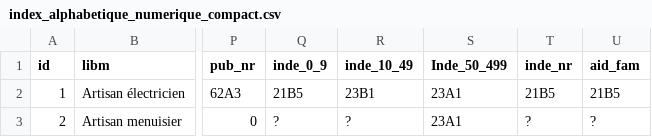
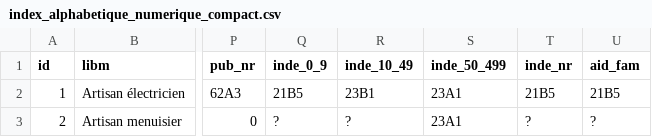
Before and after one commit to CbaOpen/PCS_Site, a CSV file: docs/index_alphabetique_numerique_compact.csv, drawn as a sheet; only a part is shown, gaps mark what is left out; the diff names each change by its address in the sheet, - before the commit and + after, or states it on an @@ line.

Commit message:
pbm inde 50+ resolu

```diff
--- a/docs/index_alphabetique_numerique_compact.csv
+++ b/docs/index_alphabetique_numerique_compact.csv
-S1: Inde_50_499
+S1: inde_50_499
```
Also changed, not shown: 1 other file.
